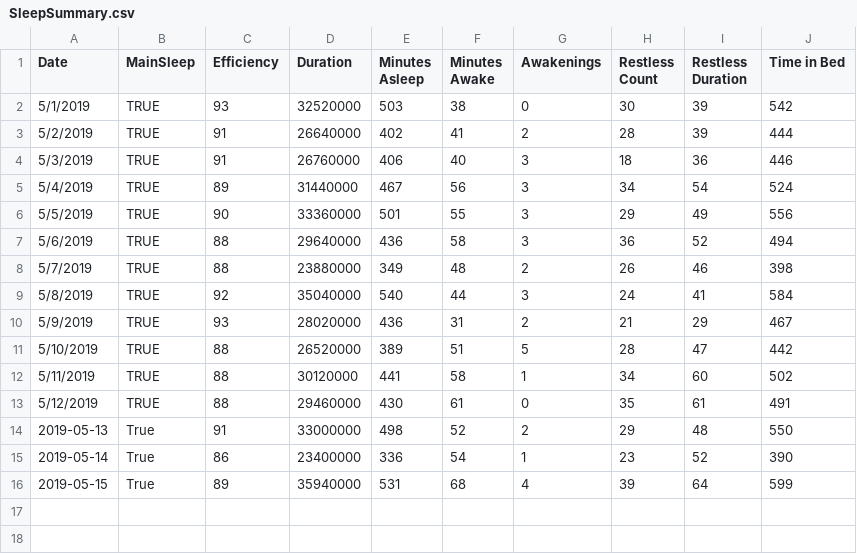
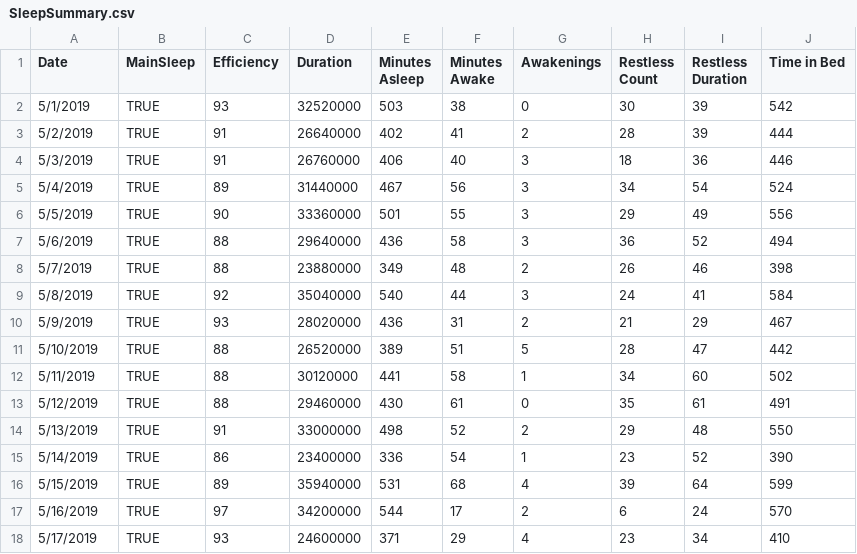
Before and after one commit to cdelst/FitByte, a CSV file: data/SummaryData/SleepSummary.csv, drawn as a sheet.

```diff
--- a/data/SummaryData/SleepSummary.csv
+++ b/data/SummaryData/SleepSummary.csv
@@ -13,4 +13,6 @@ Date,MainSleep,Efficiency,Duration,Minutes Asleep,Minutes Awake,Awakenings,Restl
 5/12/2019,TRUE,88,29460000,430,61,0,35,61,491
-2019-05-13,True,91,33000000,498,52,2,29,48,550
-2019-05-14,True,86,23400000,336,54,1,23,52,390
-2019-05-15,True,89,35940000,531,68,4,39,64,599
+5/13/2019,TRUE,91,33000000,498,52,2,29,48,550
+5/14/2019,TRUE,86,23400000,336,54,1,23,52,390
+5/15/2019,TRUE,89,35940000,531,68,4,39,64,599
+5/16/2019,TRUE,97,34200000,544,17,2,6,24,570
+5/17/2019,TRUE,93,24600000,371,29,4,23,34,410
```
Also changed, not shown: data/SummaryData/ActivitySummary.csv, 12 other files.
